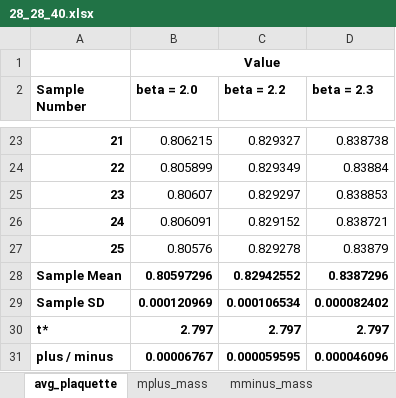
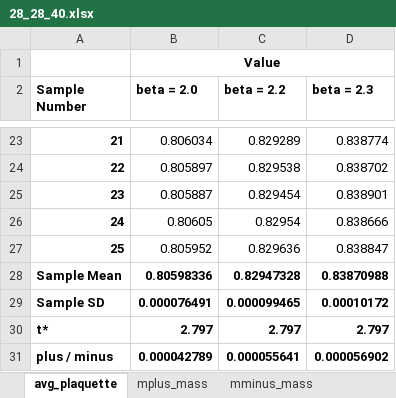
Before and after one commit to jngraham/latticeU1_3, an Excel workbook: data/summary/28_28_40.xlsx, sheet avg_plaquette, drawn as a sheet; only a part is shown, gaps mark what is left out; values as stored, in another font and other column widths than the file's, no borders; the diff covers the shown part only; the diff names each change by its address in the sheet, - before the commit and + after, or states it on an @@ line.

```diff
--- a/data/summary/28_28_40.xlsx (sheet avg_plaquette)
+++ b/data/summary/28_28_40.xlsx (sheet avg_plaquette)
-B23 (beta = 2.0): 0.806215
+B23 (beta = 2.0): 0.806034
-C23 (beta = 2.2): 0.829327
+C23 (beta = 2.2): 0.829289
-D23 (beta = 2.3): 0.838738
+D23 (beta = 2.3): 0.838774
-B24 (beta = 2.0): 0.805899
+B24 (beta = 2.0): 0.805897
-C24 (beta = 2.2): 0.829349
+C24 (beta = 2.2): 0.829538
-D24 (beta = 2.3): 0.83884
+D24 (beta = 2.3): 0.838702
-B25 (beta = 2.0): 0.80607
+B25 (beta = 2.0): 0.805887
-C25 (beta = 2.2): 0.829297
+C25 (beta = 2.2): 0.829454
-D25 (beta = 2.3): 0.838853
+D25 (beta = 2.3): 0.838901
-B26 (beta = 2.0): 0.806091
+B26 (beta = 2.0): 0.80605
-C26 (beta = 2.2): 0.829152
+C26 (beta = 2.2): 0.82954
-D26 (beta = 2.3): 0.838721
+D26 (beta = 2.3): 0.838666
-B27 (beta = 2.0): 0.80576
+B27 (beta = 2.0): 0.805952
-C27 (beta = 2.2): 0.829278
+C27 (beta = 2.2): 0.829636
-D27 (beta = 2.3): 0.83879
+D27 (beta = 2.3): 0.838847
-B28 (beta = 2.0): 0.80597296
+B28 (beta = 2.0): 0.80598336
-C28 (beta = 2.2): 0.82942552
+C28 (beta = 2.2): 0.82947328
-D28 (beta = 2.3): 0.8387296
+D28 (beta = 2.3): 0.83870988
-B29 (beta = 2.0): 0.000120969
+B29 (beta = 2.0): 0.000076491
-C29 (beta = 2.2): 0.000106534
+C29 (beta = 2.2): 0.000099465
-D29 (beta = 2.3): 0.000082402
+D29 (beta = 2.3): 0.00010172
-B31 (beta = 2.0): 0.00006767
+B31 (beta = 2.0): 0.000042789
-C31 (beta = 2.2): 0.000059595
+C31 (beta = 2.2): 0.000055641
-D31 (beta = 2.3): 0.000046096
+D31 (beta = 2.3): 0.000056902
```
Also changed, not shown: 60 edited cells elsewhere in this sheet, sheet flux_re_energy, sheet flux_im_energy, sheet flux_abs_energy, sheet mplus_mass, sheet mminus_mass, data/summary/18_18_24.xlsx, data/summary/22_22_36.xlsx, 46 other files.
